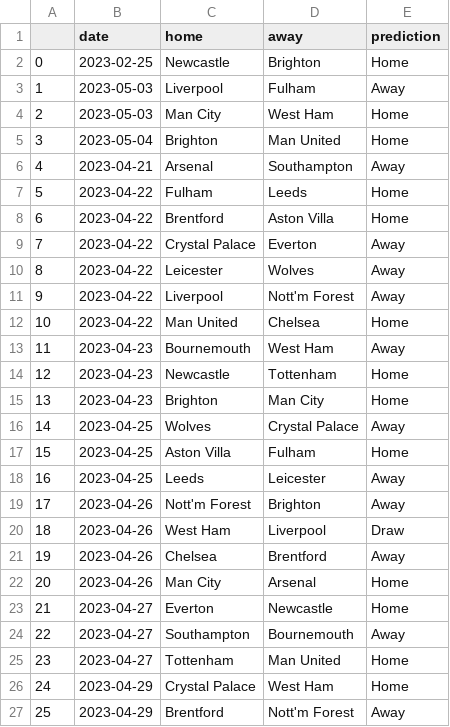
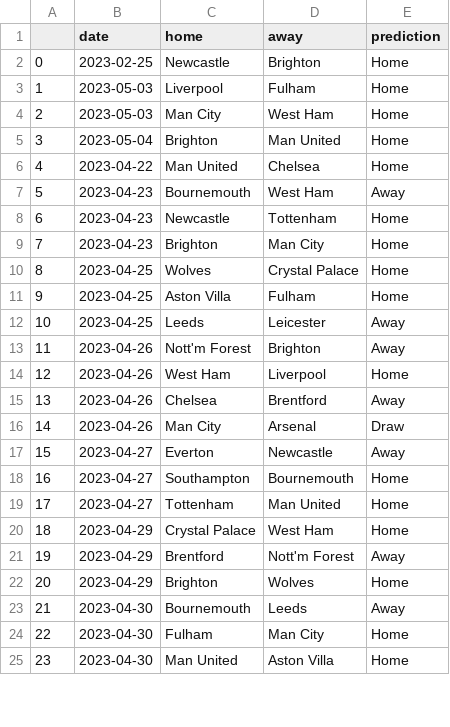
Before and after one commit to AndresNavarrete/football_predictor, a CSV file: data/ml/predictions.csv, drawn as a sheet; only a part is shown; the shorter side is filled out with more unchanged rows; removed rows and columns are numbered as before the commit, all else as after; the diff covers the shown part only; the diff names each change by its address in the sheet, - before the commit and + after, or states it on an @@ line.

Commit message:
Auto commit: Update predictions

```diff
--- a/data/ml/predictions.csv
+++ b/data/ml/predictions.csv
-E3 (prediction): Away
+E3 (prediction): Home
-row 6: 4 | 2023-04-21 | Arsenal | Southampton | Away
-row 7: 5 | 2023-04-22 | Fulham | Leeds | Home
-row 8: 6 | 2023-04-22 | Brentford | Aston Villa | Home
-row 9: 7 | 2023-04-22 | Crystal Palace | Everton | Away
-row 10: 8 | 2023-04-22 | Leicester | Wolves | Away
-row 11: 9 | 2023-04-22 | Liverpool | Nott'm Forest | Away
@@ column A renumbered from row 6 down @@
-E10 (prediction): Away
+E10 (prediction): Home
-E14 (prediction): Draw
+E14 (prediction): Home
-E16 (prediction): Home
+E16 (prediction): Draw
-E17 (prediction): Home
+E17 (prediction): Away
-E18 (prediction): Away
+E18 (prediction): Home
```
Also changed, not shown: 25 edited cells elsewhere in this file, data/forecast/current_standings.csv, data/forecast/standings.csv, 2 other files.
